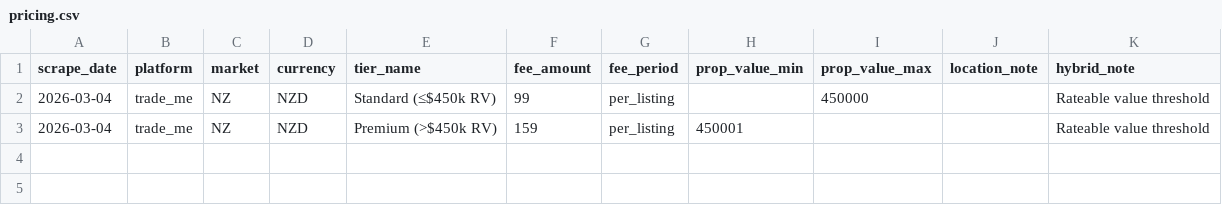
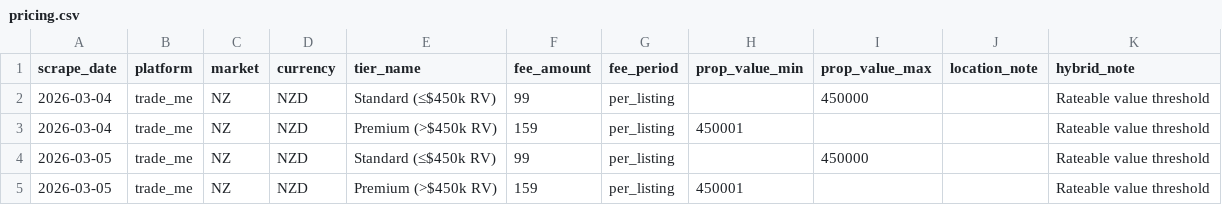
Before and after one commit to j-manning/re-pricing-trade-me, a CSV file: data/pricing.csv, drawn as a sheet.

```diff
--- a/data/pricing.csv
+++ b/data/pricing.csv
@@ -3 +3,3 @@ scrape_date,platform,market,currency,tier_name,fee_amount,fee_period,prop_value_
 2026-03-04,trade_me,NZ,NZD,Premium (>$450k RV),159,per_listing,450001,,,Rateable value threshold
+2026-03-05,trade_me,NZ,NZD,Standard (≤$450k RV),99,per_listing,,450000,,Rateable value threshold
+2026-03-05,trade_me,NZ,NZD,Premium (>$450k RV),159,per_listing,450001,,,Rateable value threshold
```
